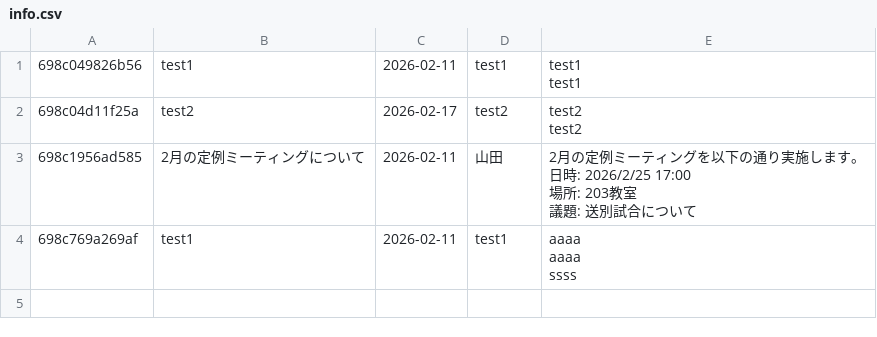
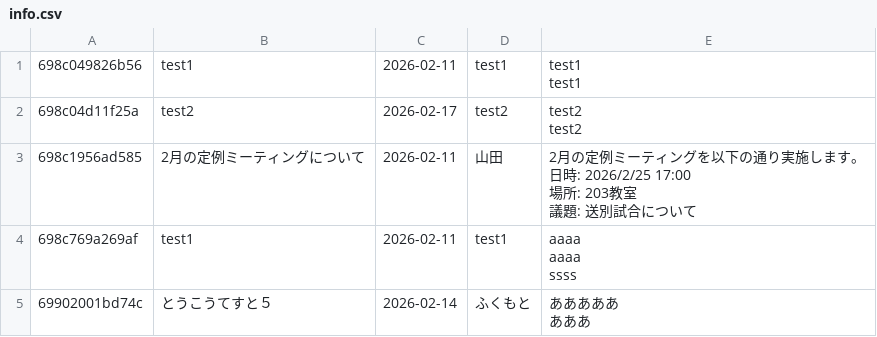
Before and after one commit to yskf-recurrent01/tennis_plus, a CSV file: finish/info/info.csv, drawn as a sheet.

```diff
--- a/finish/info/info.csv
+++ b/finish/info/info.csv
@@ -12 +12,3 @@ aaaa
 ssss"
+69902001bd74c,とうこうてすと５,2026-02-14,ふくもと,"あああああ
+あああ"
```
Also changed, not shown: 13 other files.
